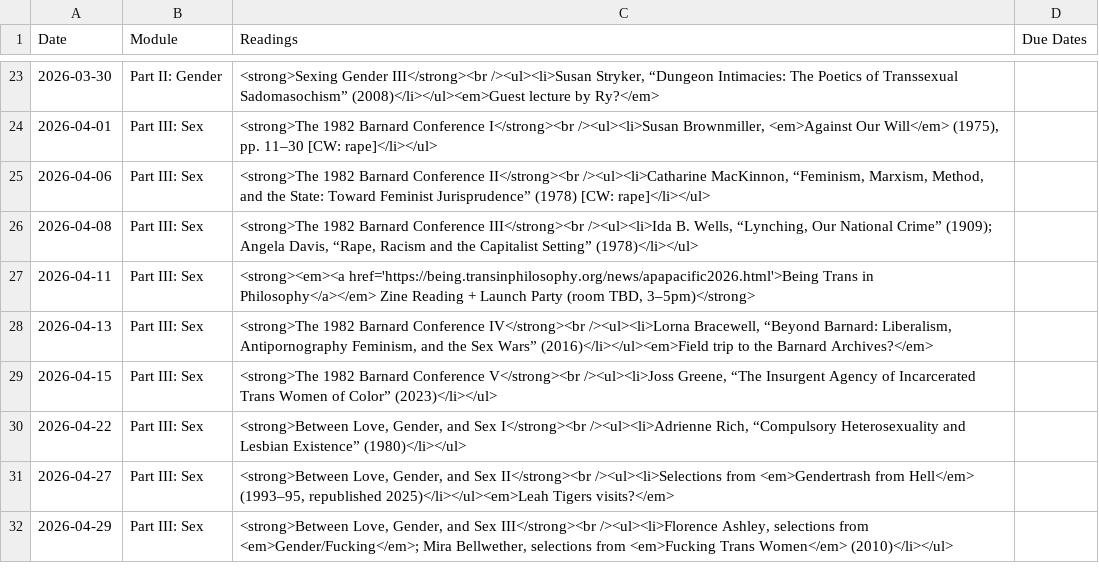
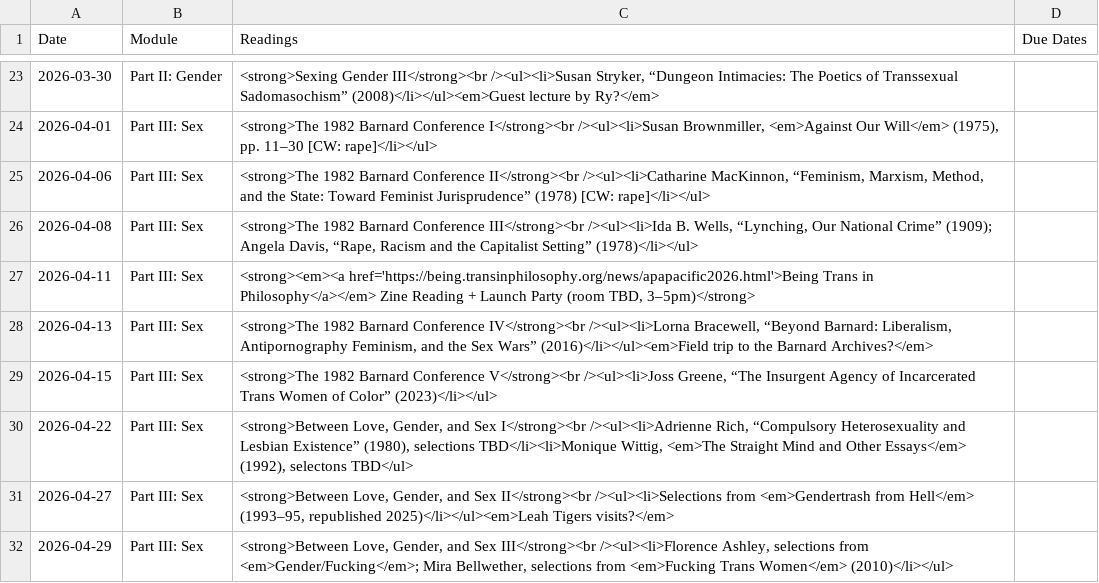
Before and after one commit to dingherself/love-gender-sex, a CSV file: _data/schedule.csv, drawn as a sheet; only a part is shown, gaps mark what is left out.

Commit message:
update readings

```diff
--- a/_data/schedule.csv
+++ b/_data/schedule.csv
@@ -29,3 +29,3 @@ Date,Module,Readings,Due Dates
 2026-04-15,"Part III: Sex","<strong>The 1982 Barnard Conference V</strong><br /><ul><li>Joss Greene, “The Insurgent Agency of Incarcerated Trans Women of Color” (2023)</li></ul>",
-2026-04-22,"Part III: Sex","<strong>Between Love, Gender, and Sex I</strong><br /><ul><li>Adrienne Rich, “Compulsory Heterosexuality and Lesbian Existence” (1980)</li></ul>",
+2026-04-22,"Part III: Sex","<strong>Between Love, Gender, and Sex I</strong><br /><ul><li>Adrienne Rich, “Compulsory Heterosexuality and Lesbian Existence” (1980), selections TBD</li><li>Monique Wittig, <em>The Straight Mind and Other Essays</em> (1992), selectons TBD</ul>",
 2026-04-27,"Part III: Sex","<strong>Between Love, Gender, and Sex II</strong><br /><ul><li>Selections from <em>Gendertrash from Hell</em> (1993–95, republished 2025)</li></ul><em>Leah Tigers visits?</em>",
```
